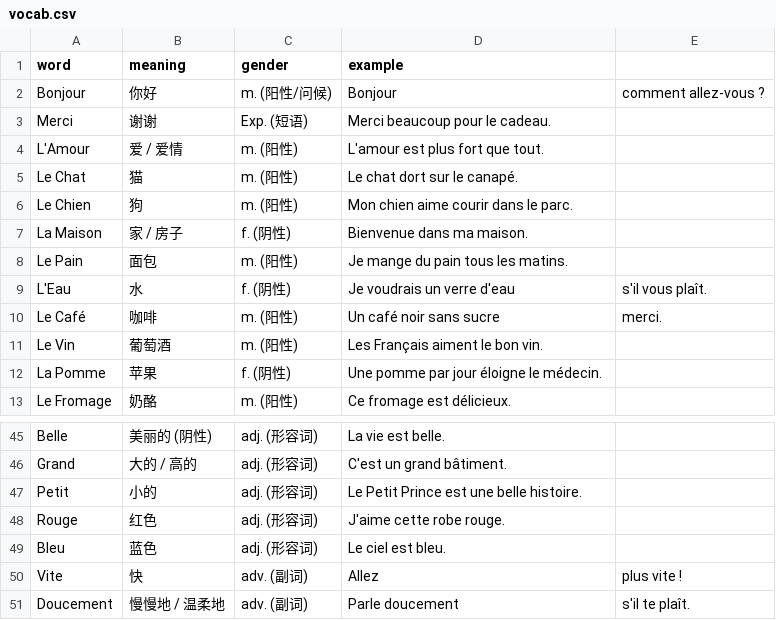
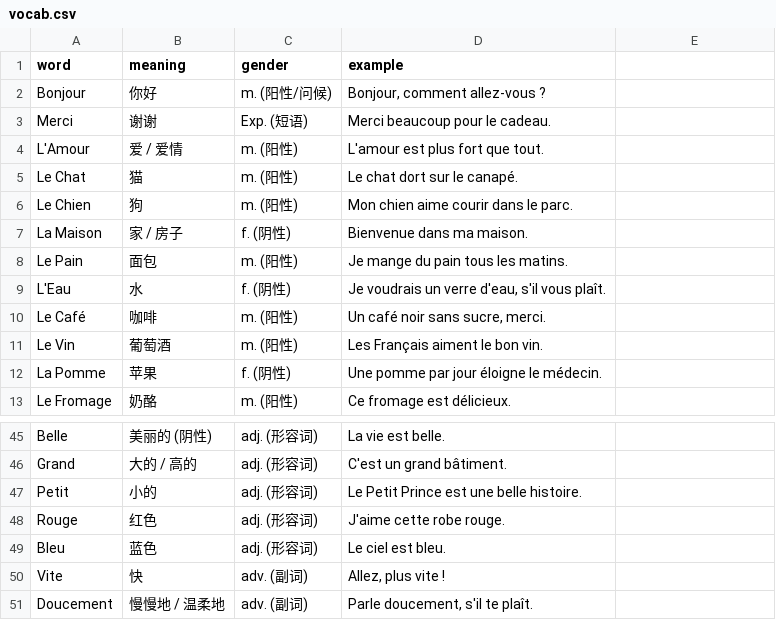
Before and after one commit to senasenali/France_vocab, a CSV file: vocab.csv, drawn as a sheet; only a part is shown, gaps mark what is left out.

Commit message:
Update vocab.csv

```diff
--- a/vocab.csv
+++ b/vocab.csv
@@ -1,3 +1,3 @@
 word,meaning,gender,example
-Bonjour,你好,m. (阳性/问候),Bonjour, comment allez-vous ?
+Bonjour,你好,m. (阳性/问候),"Bonjour, comment allez-vous ?"
 Merci,谢谢,Exp. (短语),Merci beaucoup pour le cadeau.
@@ -8,4 +8,4 @@ La Maison,家 / 房子,f. (阴性),Bienvenue dans ma maison.
 Le Pain,面包,m. (阳性),Je mange du pain tous les matins.
-L'Eau,水,f. (阴性),Je voudrais un verre d'eau, s'il vous plaît.
-Le Café,咖啡,m. (阳性),Un café noir sans sucre, merci.
+L'Eau,水,f. (阴性),"Je voudrais un verre d'eau, s'il vous plaît."
+Le Café,咖啡,m. (阳性),"Un café noir sans sucre, merci."
 Le Vin,葡萄酒,m. (阳性),Les Français aiment le bon vin.
@@ -49,3 +49,3 @@ Rouge,红色,adj. (形容词),J'aime cette robe rouge.
 Bleu,蓝色,adj. (形容词),Le ciel est bleu.
-Vite,快,adv. (副词),Allez, plus vite !
-Doucement,慢慢地 / 温柔地,adv. (副词),Parle doucement, s'il te plaît.
+Vite,快,adv. (副词),"Allez, plus vite !"
+Doucement,慢慢地 / 温柔地,adv. (副词),"Parle doucement, s'il te plaît."
```
